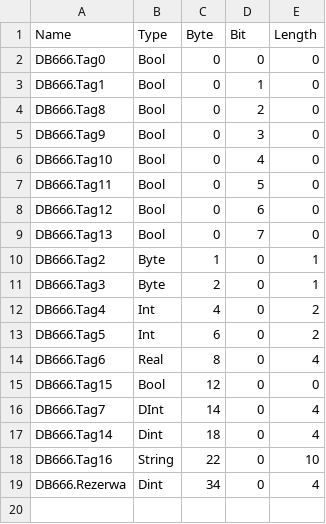
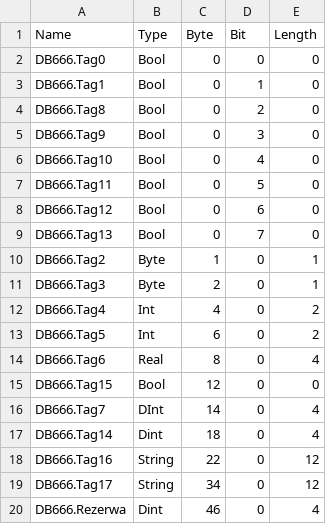
Before and after one commit to Maskul96/HMIApp, a CSV file: HMIApp/HMIApp/Resources/Files/tags_zone_0.csv, drawn as a sheet.

```diff
--- a/HMIApp/HMIApp/Resources/Files/tags_zone_0.csv
+++ b/HMIApp/HMIApp/Resources/Files/tags_zone_0.csv
@@ -17,3 +17,4 @@ DB666.Tag7,DInt,14,0,4
 DB666.Tag14,Dint,18,0,4
-DB666.Tag16,String,22,0,10
-DB666.Rezerwa,Dint,34,0,4
+DB666.Tag16,String,22,0,12
+DB666.Tag17,String,34,0,12
+DB666.Rezerwa,Dint,46,0,4
```
Also changed, not shown: HMIApp/HMIApp/Resources/Files/tags_zone_1.csv, 14 other files.
